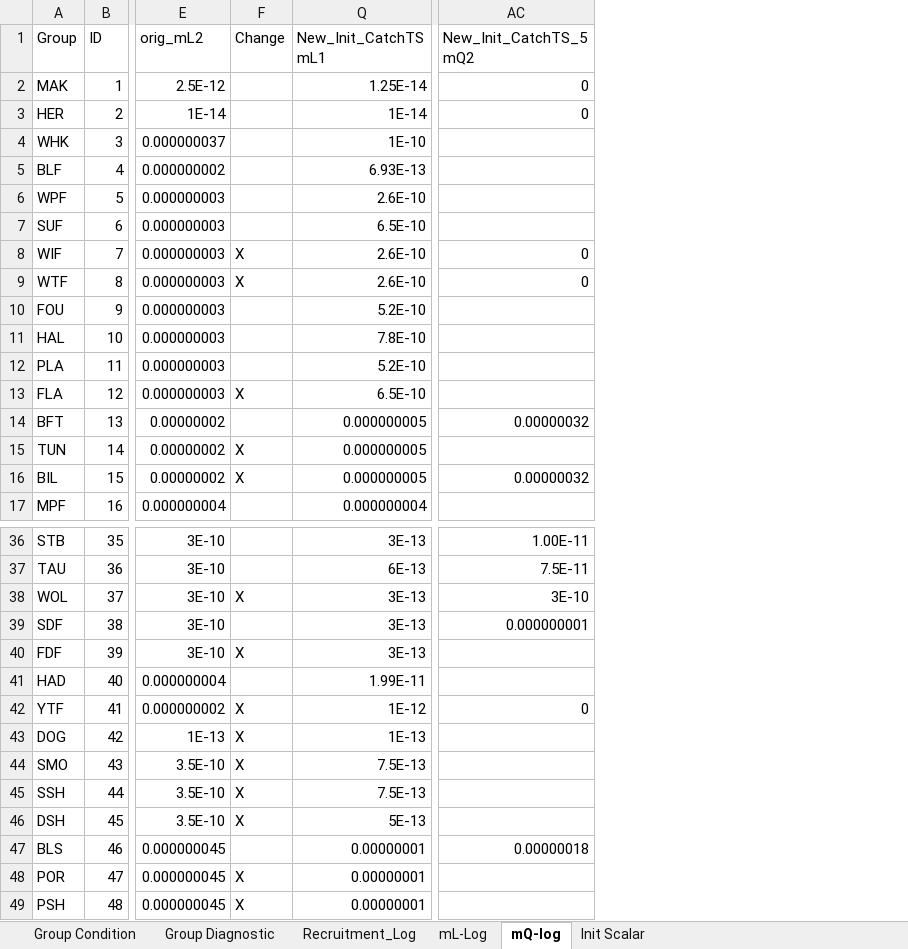
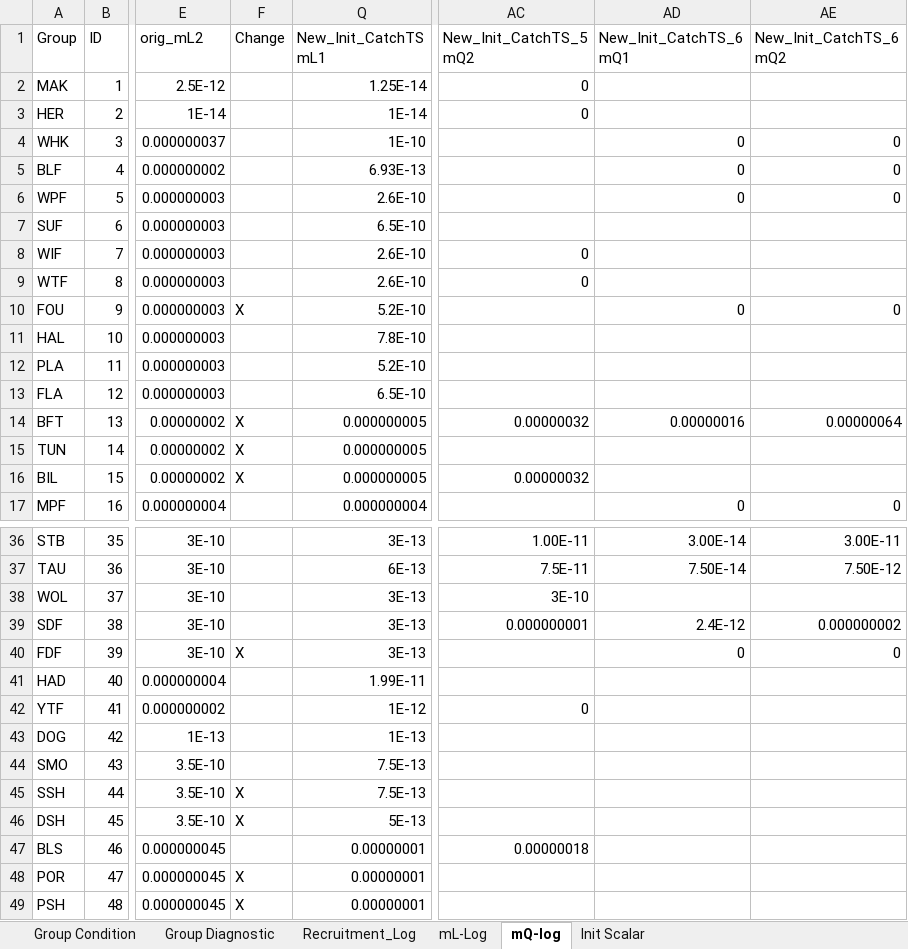
Before and after one commit to NEFSC/READ-EDAB-neusAtlantis, an Excel workbook: diagnostics/Obs_Hindcast_Group_Progress.xlsx, sheet mQ-log, drawn as a sheet; only a part is shown, gaps mark what is left out; values as stored, in another font and other column widths than the file's, no borders; the diff covers the shown part only; the diff names each change by its address in the sheet, - before the commit and + after, or states it on an @@ line.

Commit message:
New_Init_CatchTS_6 - Another big diet overhaul, removed dominant predators for most groups - Final changes for large pelagic mL/mQ now stable - Integrated some benthic fixes - Still issues with benthic predation

```diff
--- a/diagnostics/Obs_Hindcast_Group_Progress.xlsx (sheet mQ-log)
+++ b/diagnostics/Obs_Hindcast_Group_Progress.xlsx (sheet mQ-log)
+column AD (New_Init_CatchTS_6 mQ1), rows 4-17: 0 | 0 | 0 |  |  |  | 0 |  |  |  | 0.00000016 |  |  | 0; rows 36-40: 3.00E-14 | 7.50E-14 |  | 2.4E-12 | 0
+column AE (New_Init_CatchTS_6 mQ2), rows 4-17: 0 | 0 | 0 |  |  |  | 0 |  |  |  | 0.00000064 |  |  | 0; rows 36-40: 3.00E-11 | 7.50E-12 |  | 0.000000002 | 0
-F8:F9 (Change): X
+F8:F9 (Change): (empty)
-F10 (Change): (empty)
+F10 (Change): X
-F13 (Change): X
+F13 (Change): (empty)
-F14 (Change): (empty)
+F14 (Change): X
-F38 (Change): X
+F38 (Change): (empty)
-F42:F44 (Change): X
+F42:F44 (Change): (empty)
```
Also changed, not shown: 5 edited cells elsewhere in this sheet, sheet Group Diagnostic, sheet Group Condition, sheet Recruitment_Log, sheet mL-Log, formulas that keep their value, hidden cells, 2 other files.
